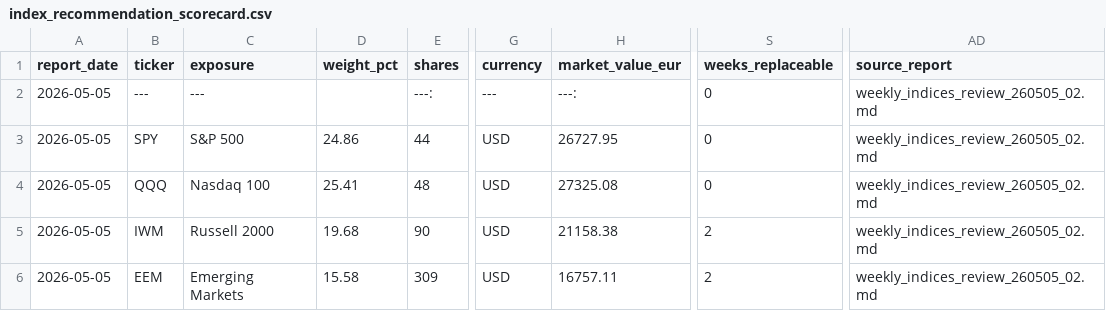
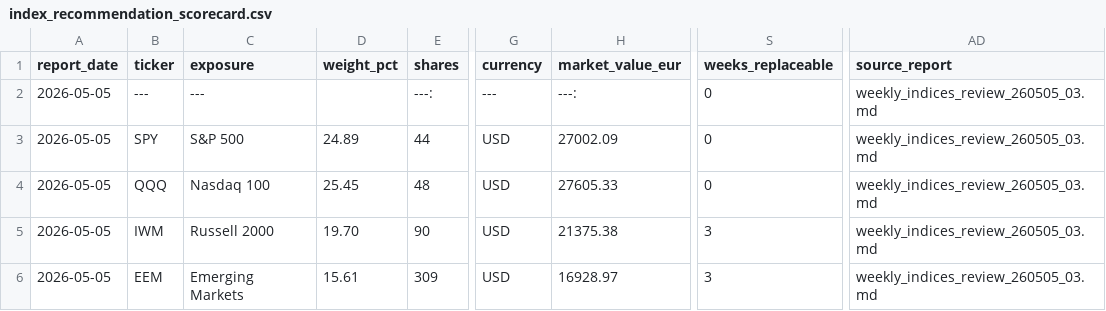
Before and after one commit to market-predictions/weekly-index, a CSV file: output_indices/index_recommendation_scorecard.csv, drawn as a sheet; only a part is shown, gaps mark what is left out; the diff names each change by its address in the sheet, - before the commit and + after, or states it on an @@ line.

```diff
--- a/output_indices/index_recommendation_scorecard.csv
+++ b/output_indices/index_recommendation_scorecard.csv
-AD2:AD6 (source_report): weekly_indices_review_260505_02.md
+AD2:AD6 (source_report): weekly_indices_review_260505_03.md
-D3 (weight_pct): 24.86
+D3 (weight_pct): 24.89
-H3 (market_value_eur): 26727.95
+H3 (market_value_eur): 27002.09
-D4 (weight_pct): 25.41
+D4 (weight_pct): 25.45
-H4 (market_value_eur): 27325.08
+H4 (market_value_eur): 27605.33
-D5 (weight_pct): 19.68
+D5 (weight_pct): 19.70
-H5 (market_value_eur): 21158.38
+H5 (market_value_eur): 21375.38
-S5:S6 (weeks_replaceable): 2
+S5:S6 (weeks_replaceable): 3
-D6 (weight_pct): 15.58
+D6 (weight_pct): 15.61
-H6 (market_value_eur): 16757.11
+H6 (market_value_eur): 16928.97
```
Also changed, not shown: output_indices/index_valuation_history.csv, 5 other files.
